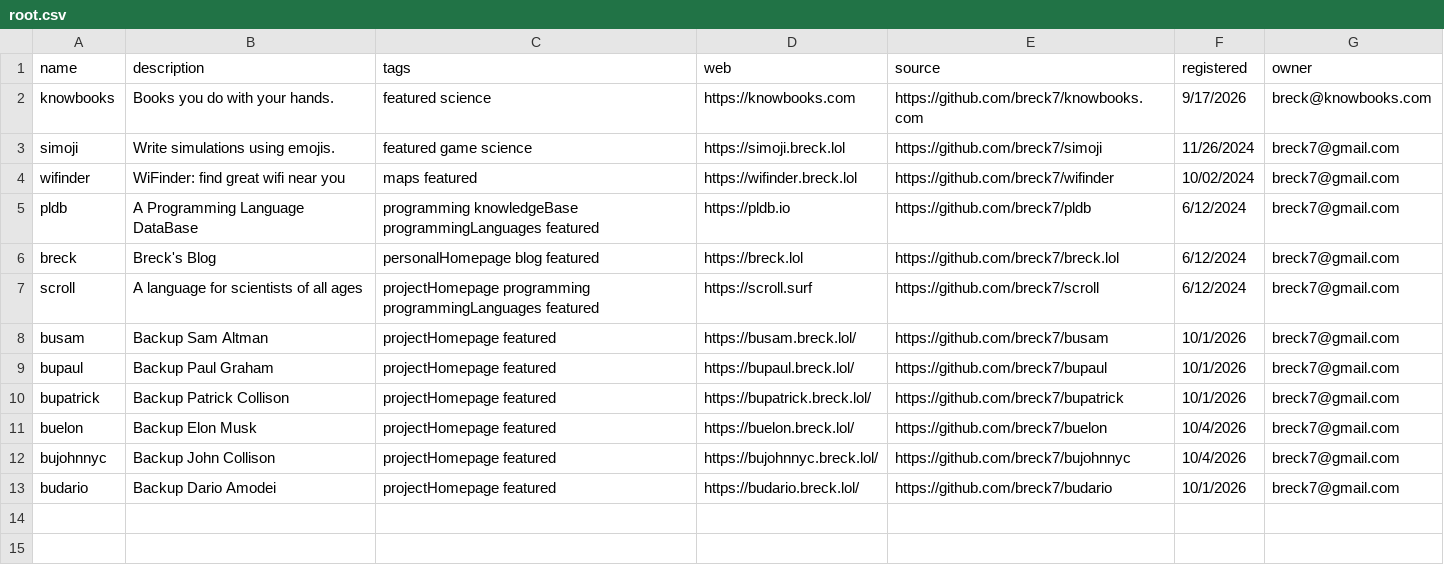
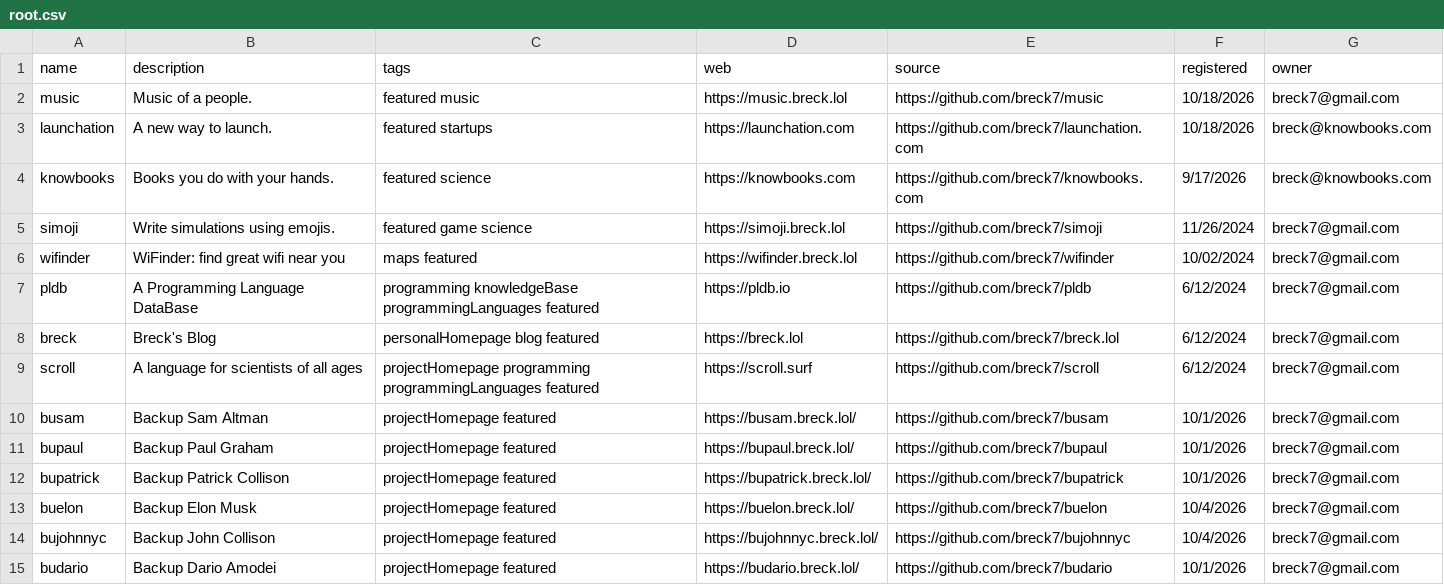
Before and after one commit to breck7/wws, a CSV file: root.csv, drawn as a sheet.

Commit message:
Deploying to wws from @ breck7/wws@df6059eb53c0f35668baf58daf7a262334fa42bc 🚀

```diff
--- a/root.csv
+++ b/root.csv
@@ -1,2 +1,4 @@
 name,description,tags,web,source,registered,owner
+music,Music of a people.,featured music,https://music.breck.lol,https://github.com/breck7/music,10/18/2026,breck7@gmail.com
+launchation,A new way to launch.,featured startups,https://launchation.com,https://github.com/breck7/launchation.com,10/18/2026,breck@knowbooks.com
 knowbooks,Books you do with your hands.,featured science,https://knowbooks.com,https://github.com/breck7/knowbooks.com,9/17/2026,breck@knowbooks.com
```
Also changed, not shown: root.tsv, wwsMeasures.tsv, 6 other files.
